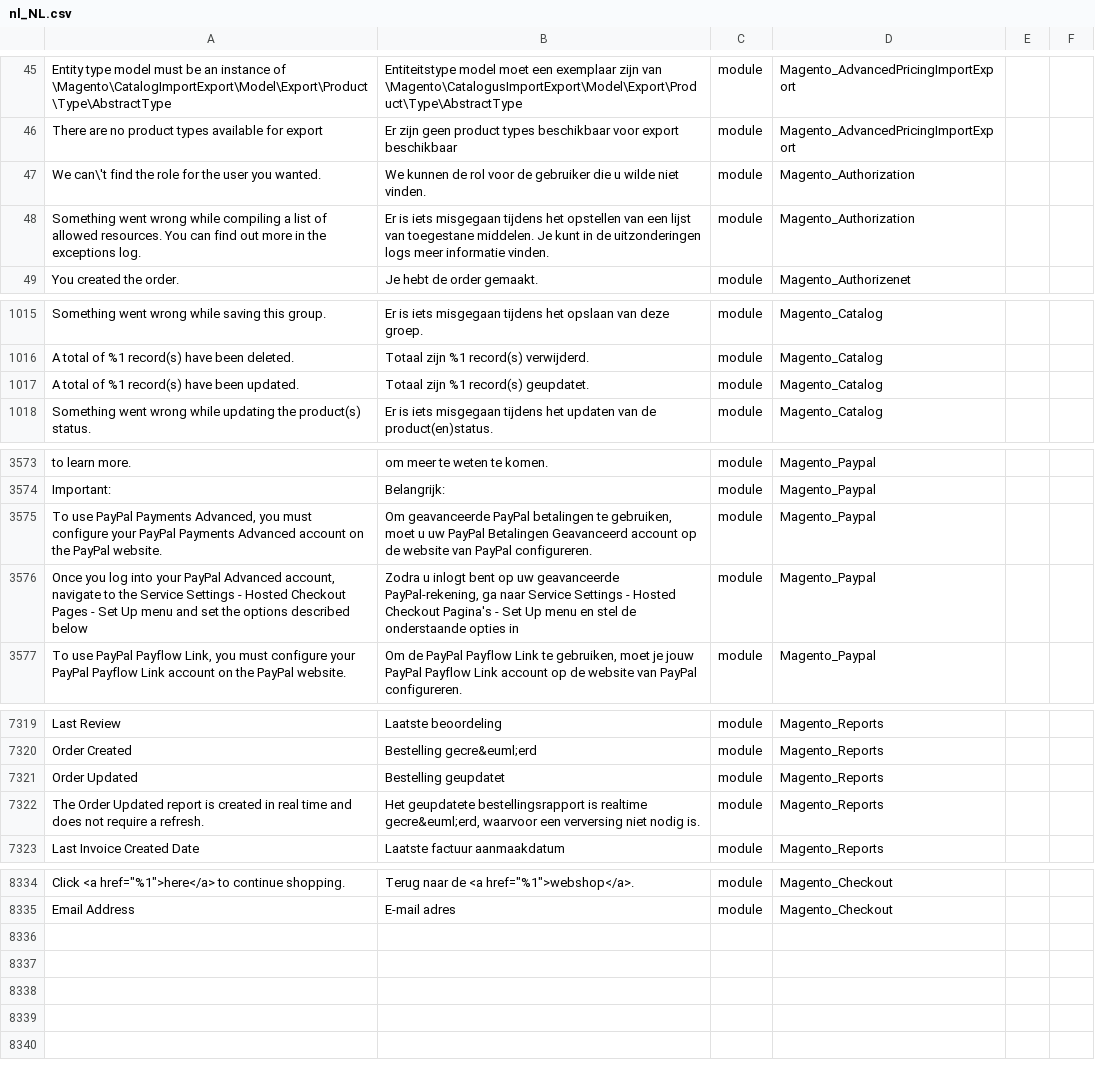
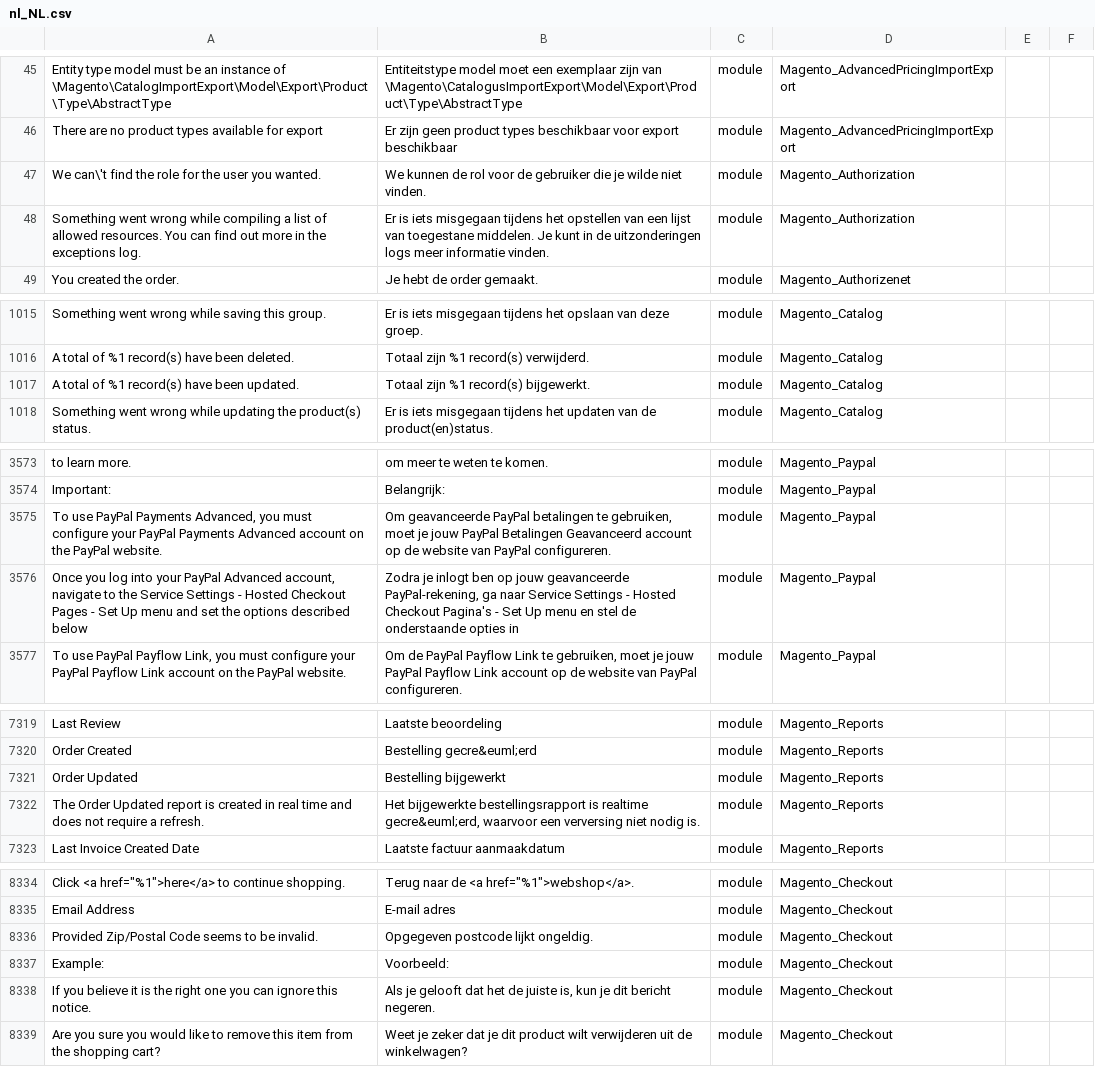
Before and after one commit to bezigeboefjes/magento2-nl_NL-language, a CSV file: nl_NL.csv, drawn as a sheet; only a part is shown, gaps mark what is left out; the diff covers the shown part only; the diff names each change by its address in the sheet, - before the commit and + after, or states it on an @@ line.

Commit message:
Vertalingen toegevoegd en u vervangen door je

```diff
--- a/nl_NL.csv
+++ b/nl_NL.csv
-B47: …gebruiker die u wilde niet…
+B47: …gebruiker die je wilde niet…
-B1017: Totaal zijn %1 record(s) geupdatet.
+B1017: Totaal zijn %1 record(s) bijgewerkt.
-B3575: …gebruiken, moet u uw PayPal Betalingen…
+B3575: …gebruiken, moet je jouw PayPal Betalingen…
-B3576: Zodra u inlogt bent op uw geavanceerde PayPal-rekening,…
+B3576: Zodra je inlogt ben op jouw geavanceerde PayPal-rekening,…
-B7321: Bestelling geupdatet
+B7321: Bestelling bijgewerkt
-B7322: Het geupdatete bestellingsrapport is…
+B7322: Het bijgewerkte bestellingsrapport is…
+row 8336: Provided Zip/Postal Code seems to be invalid. | Opgegeven postcode lijkt ongeldig. | module | Magento_Checkout
+row 8337: Example: | Voorbeeld: | module | Magento_Checkout
+row 8338: If you believe it is the right one you can ignore this notice. | Als je gelooft dat het de juiste is, kun je dit bericht negeren. | module | Magento_Checkout
+row 8339: Are you sure you would like to remove this item from the shopping cart? | Weet je zeker dat je dit product wilt verwijderen uit de winkelwagen? | module | Magento_Checkout
```
Also changed, not shown: 17 edited cells elsewhere in this file.
